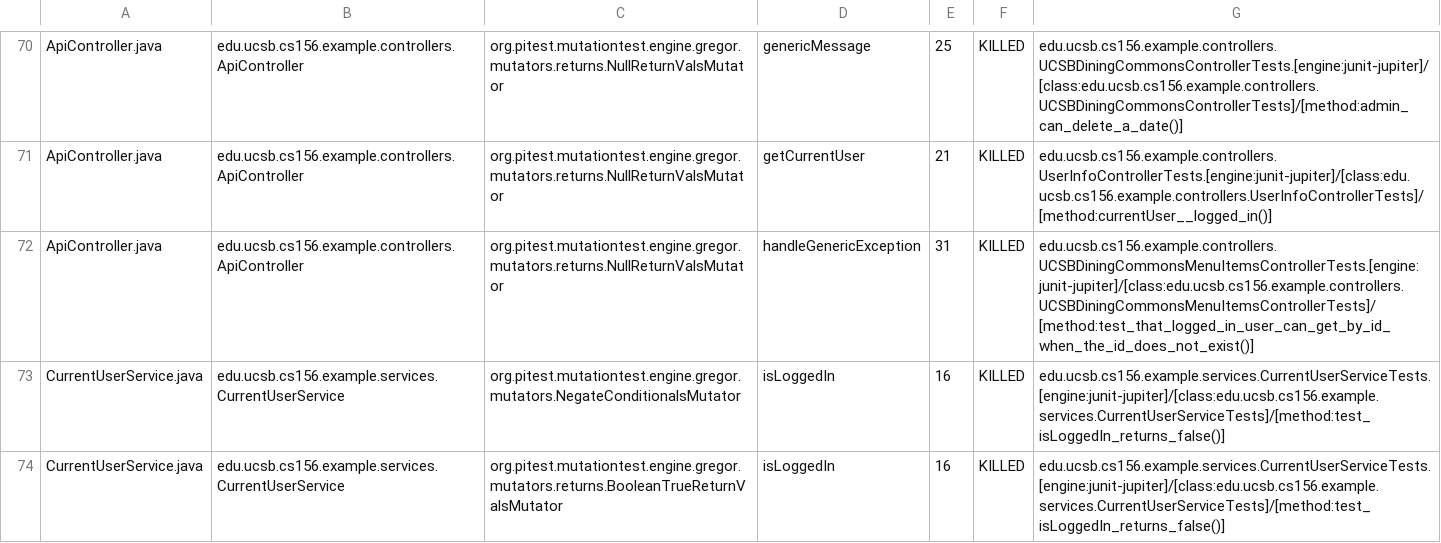
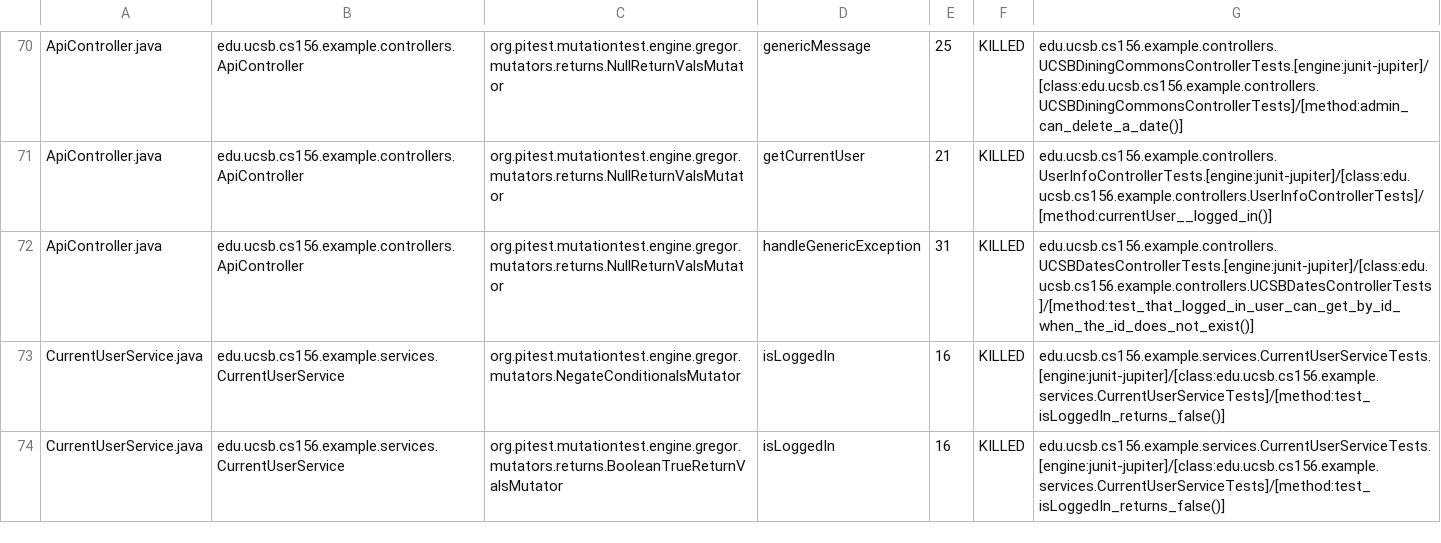
Before and after one commit to ucsb-cs156-f23/team02-f23-5pm-2, a CSV file: prs/56/pitest/mutations.csv, drawn as a sheet; only a part is shown, gaps mark what is left out.

Commit message:
Deploying to gh-pages from @ ucsb-cs156-f23/team02-f23-5pm-2@bb07137a12b2e9f7d4f7d0ab92beeac6f26966ef 🚀

```diff
--- a/prs/56/pitest/mutations.csv
+++ b/prs/56/pitest/mutations.csv
@@ -71,3 +71,3 @@ ApiController.java,edu.ucsb.cs156.example.controllers.ApiController,org.pitest.m
 ApiController.java,edu.ucsb.cs156.example.controllers.ApiController,org.pitest.mutationtest.engine.gregor.mutators.returns.NullReturnValsMutator,getCurrentUser,21,KILLED,edu.ucsb.cs156.example.controllers.UserInfoControllerTests.[engine:junit-jupiter]/[class:edu.ucsb.cs156.example.controllers.UserInfoControllerTests]/[method:currentUser__logged_in()]
-ApiController.java,edu.ucsb.cs156.example.controllers.ApiController,org.pitest.mutationtest.engine.gregor.mutators.returns.NullReturnValsMutator,handleGenericException,31,KILLED,edu.ucsb.cs156.example.controllers.UCSBDiningCommonsMenuItemsControllerTests.[engine:junit-jupiter]/[class:edu.ucsb.cs156.example.controllers.UCSBDiningCommonsMenuItemsControllerTests]/[method:test_that_logged_in_user_can_get_by_id_when_the_id_does_not_exist()]
+ApiController.java,edu.ucsb.cs156.example.controllers.ApiController,org.pitest.mutationtest.engine.gregor.mutators.returns.NullReturnValsMutator,handleGenericException,31,KILLED,edu.ucsb.cs156.example.controllers.UCSBDatesControllerTests.[engine:junit-jupiter]/[class:edu.ucsb.cs156.example.controllers.UCSBDatesControllerTests]/[method:test_that_logged_in_user_can_get_by_id_when_the_id_does_not_exist()]
 CurrentUserService.java,edu.ucsb.cs156.example.services.CurrentUserService,org.pitest.mutationtest.engine.gregor.mutators.NegateConditionalsMutator,isLoggedIn,16,KILLED,edu.ucsb.cs156.example.services.CurrentUserServiceTests.[engine:junit-jupiter]/[class:edu.ucsb.cs156.example.services.CurrentUserServiceTests]/[method:test_isLoggedIn_returns_false()]
```
Also changed, not shown: 15 other files.
